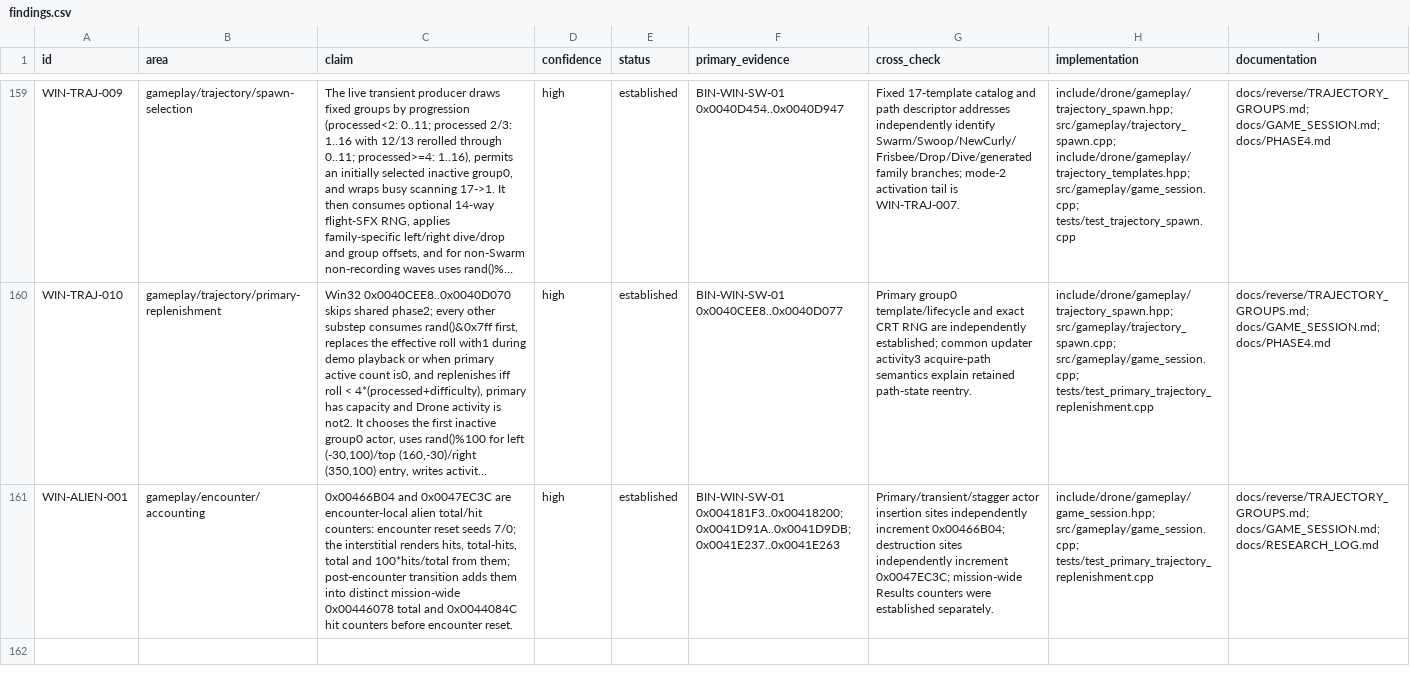
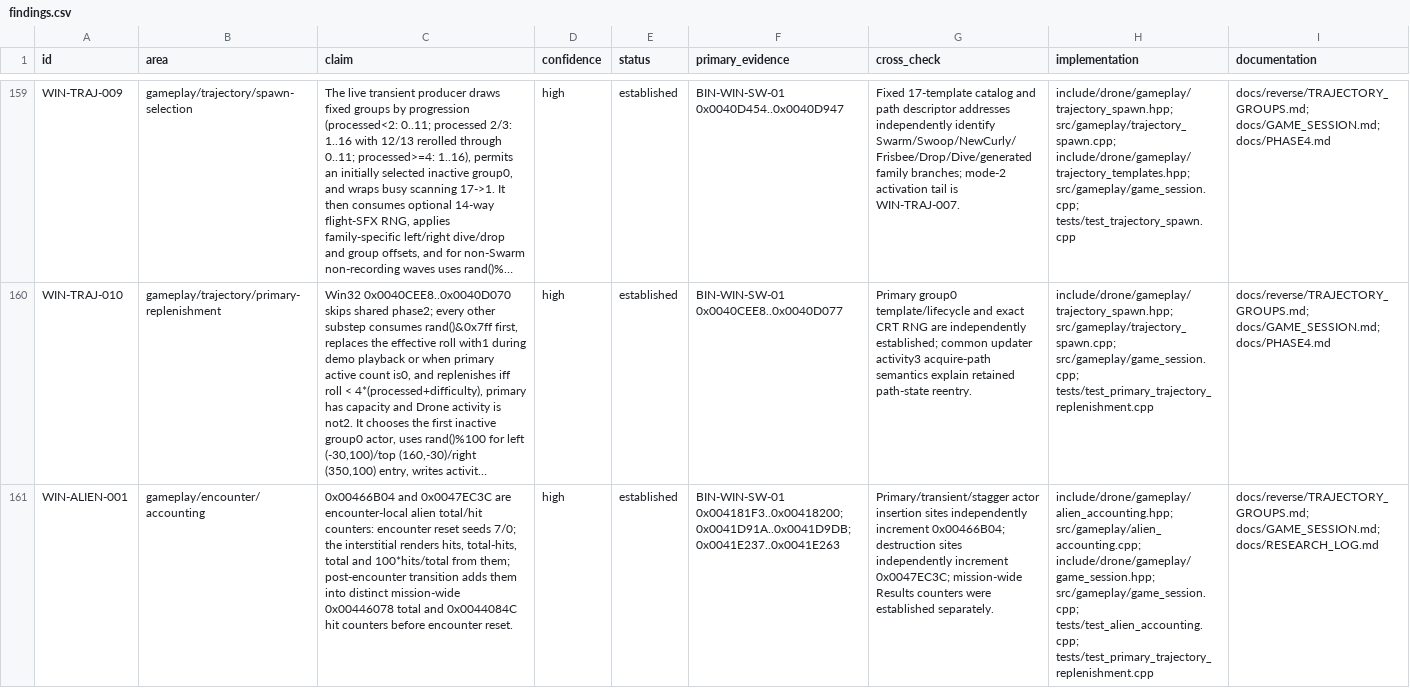
Before and after one commit to adamjvr/Drone, a CSV file: reverse/ledger/findings.csv, drawn as a sheet; only a part is shown, gaps mark what is left out; long unchanged cells end in …; the diff covers the shown part only; the diff names each change by its address in the sheet, - before the commit and + after, or states it on an @@ line.

Commit message:
Integrate alien hit and mission statistics accounting

```diff
--- a/reverse/ledger/findings.csv
+++ b/reverse/ledger/findings.csv
-H161 (implementation): include/drone/gameplay/game_session.hpp; src/gameplay/game_session.cpp; tests/test_primary_trajectory_replenishment.cpp
+H161 (implementation): include/drone/gameplay/alien_accounting.hpp; src/gameplay/alien_accounting.cpp; include/drone/gameplay/game_session.hpp; src/gameplay/game_session.cpp; tests/test_alien_accounting.cpp; tests/test_primary_trajectory_replenishment.cpp
```
Also changed, not shown: 1 added row elsewhere in this file, 14 other files.
